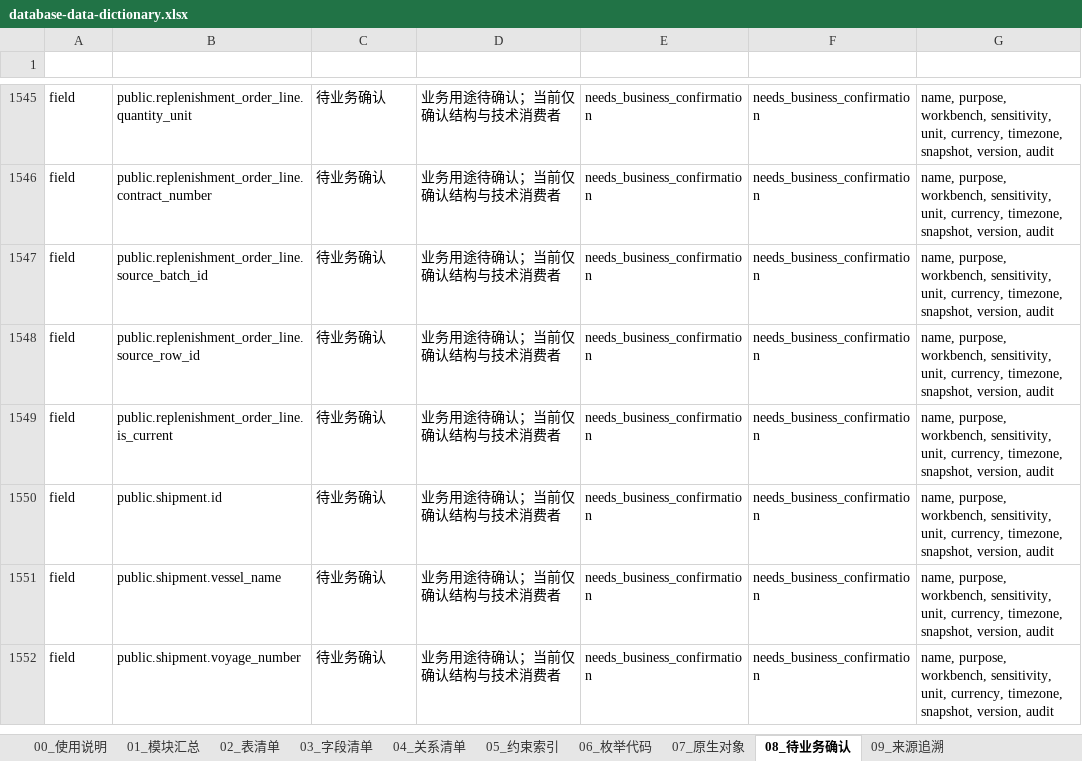
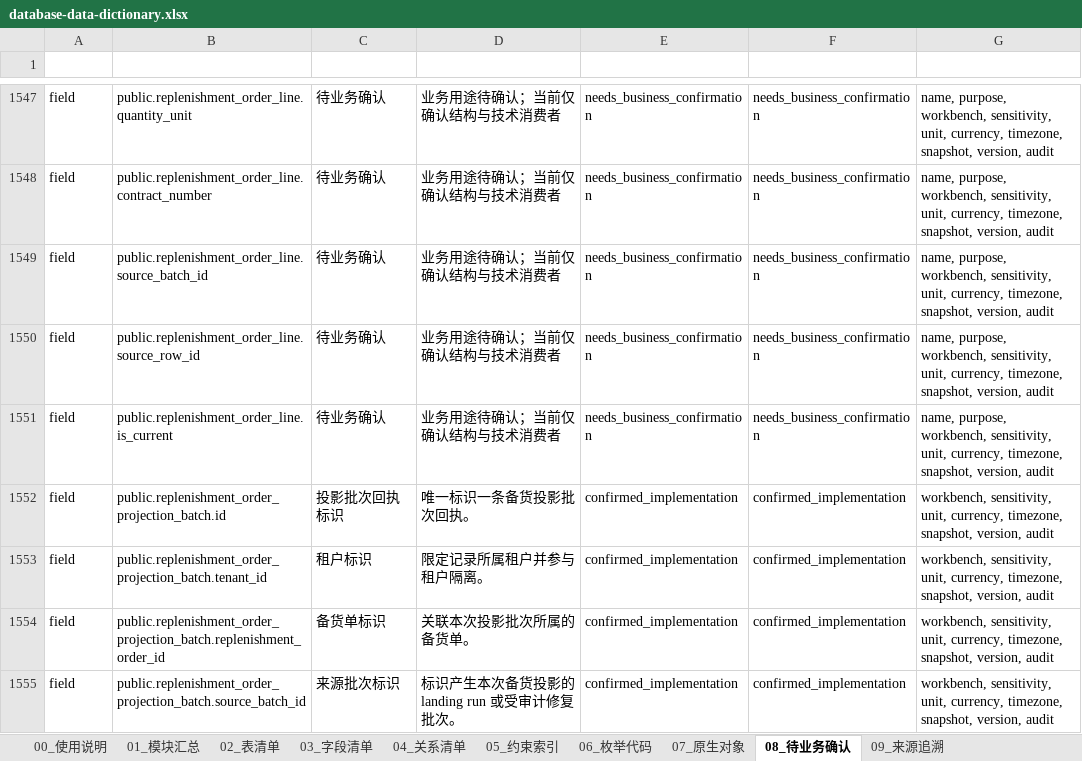
Before and after one commit to adooper-liu/Logixs, an Excel workbook: database/dictionary/database-data-dictionary.xlsx, sheet 08_待业务确认, drawn as a sheet; only a part is shown, gaps mark what is left out; the shorter side is filled out with more unchanged rows; values as stored, in another font and other column widths than the file's, no borders; table styles not drawn; the diff covers the shown part only; the diff names each change by its address in the sheet, - before the commit and + after, or states it on an @@ line.

Commit message:
feat(demo): project full-chain cargo-ready facts

```diff
--- a/database/dictionary/database-data-dictionary.xlsx (sheet 08_待业务确认)
+++ b/database/dictionary/database-data-dictionary.xlsx (sheet 08_待业务确认)
+row 1552: field | public.replenishment_order_projection_batch.id | 投影批次回执标识 | 唯一标识一条备货投影批次回执。 | confirmed_implementation | confirmed_implementation | workbench, sensitivity, unit, currency, timezone, snapshot, version, audit
+row 1553: field | public.replenishment_order_projection_batch.tenant_id | 租户标识 | 限定记录所属租户并参与租户隔离。 | confirmed_implementation | confirmed_implementation | workbench, sensitivity, unit, currency, timezone, snapshot, version, audit
+row 1554: field | public.replenishment_order_projection_batch.replenishment_order_id | 备货单标识 | 关联本次投影批次所属的备货单。 | confirmed_implementation | confirmed_implementation | workbench, sensitivity, unit, currency, timezone, snapshot, version, audit
+row 1555: field | public.replenishment_order_projection_batch.source_batch_id | 来源批次标识 | 标识产生本次备货投影的 landing run 或受审计修复批次。 | confirmed_implementation | confirmed_implementation | workbench, sensitivity, unit, currency, timezone, snapshot, version, audit
```
Also changed, not shown: 5 added rows elsewhere in this sheet, sheet 03_字段清单, sheet 05_约束索引, sheet 04_关系清单, sheet 02_表清单, sheet 01_模块汇总, sheet 00_使用说明, 2 more sheets, 57 other files.
